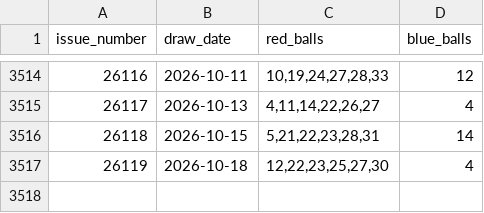
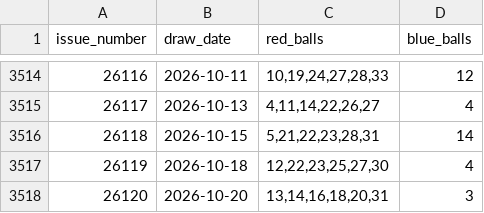
Before and after one commit to hurongson/lottery-analyzer, a CSV file: data/ssq_draws.csv, drawn as a sheet; only a part is shown, gaps mark what is left out; the diff names each change by its address in the sheet, - before the commit and + after, or states it on an @@ line.

```diff
--- a/data/ssq_draws.csv
+++ b/data/ssq_draws.csv
+row 3518: 26120 | 2026-10-20 | 13,14,16,18,20,31 | 3
```
